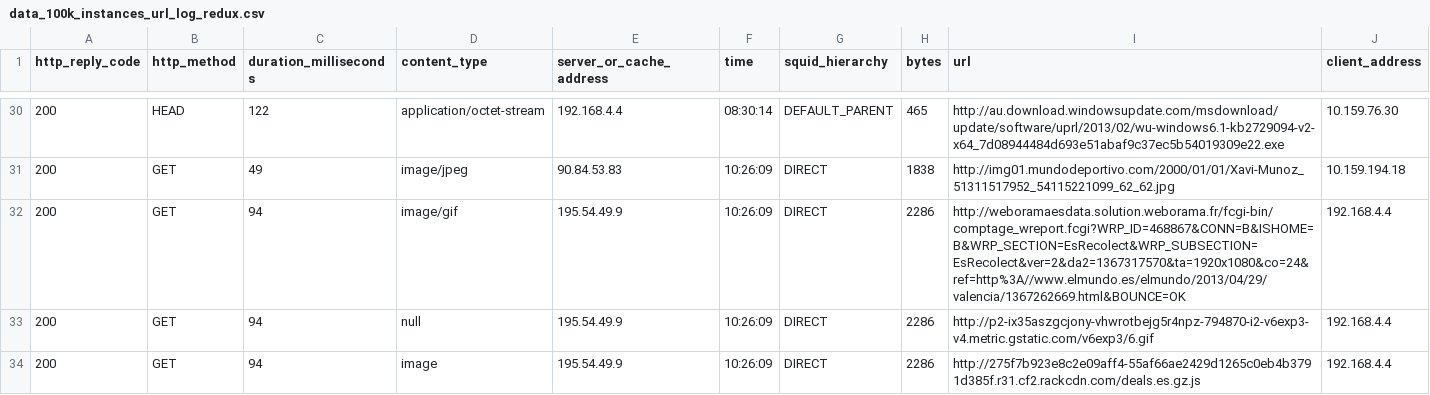
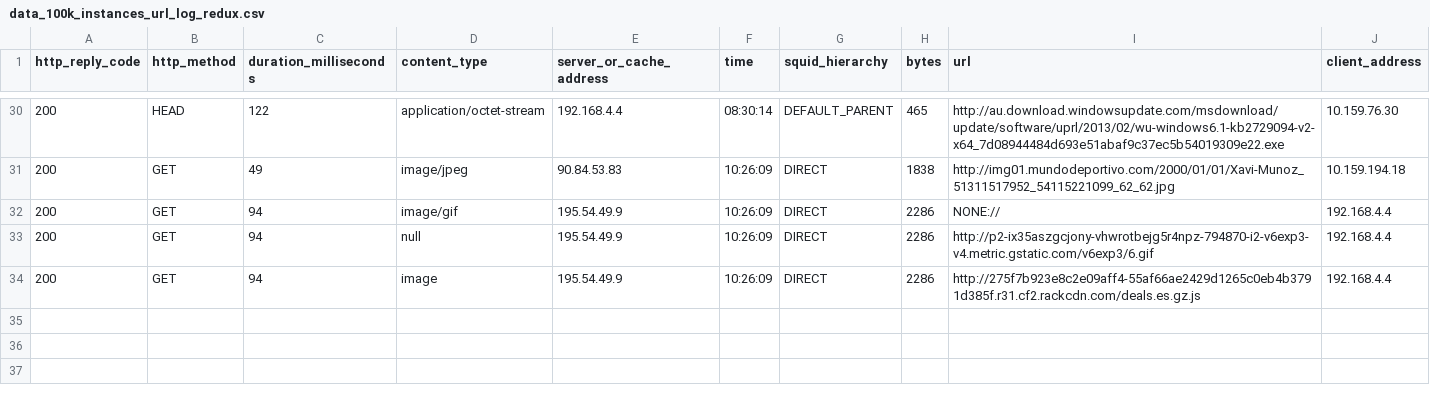
Before and after one commit to unintendedbear/TFM, a CSV file: Perl/data_100k_instances_url_log_redux.csv, drawn as a sheet; only a part is shown, gaps mark what is left out.

```diff
--- a/Perl/data_100k_instances_url_log_redux.csv
+++ b/Perl/data_100k_instances_url_log_redux.csv
@@ -31,3 +31,3 @@
 200;"GET";49;"image/jpeg";"90.84.53.83";"10:26:09";"DIRECT";1838;"http://img01.mundodeportivo.com/2000/01/01/Xavi-Munoz_51311517952_54115221099_62_62.jpg";"10.159.194.18"
-200;"GET";94;"image/gif";"195.54.49.9";"10:26:09";"DIRECT";2286;"http://weboramaesdata.solution.weborama.fr/fcgi-bin/comptage_wreport.fcgi?WRP_ID=468867&CONN=B&ISHOME=B&WRP_SECTION=EsRecolect&WRP_SUBSECTION=EsRecolect&ver=2&da2=1367317570&ta=1920x1080&co=24&ref=http%3A//www.elmundo.es/elmundo/2013/04/29/valencia/1367262669.html&BOUNCE=OK";"192.168.4.4"
+200;"GET";94;"image/gif";"195.54.49.9";"10:26:09";"DIRECT";2286;"NONE://";"192.168.4.4"
 200;"GET";94;"null";"195.54.49.9";"10:26:09";"DIRECT";2286;"http://p2-ix35aszgcjony-vhwrotbejg5r4npz-794870-i2-v6exp3-v4.metric.gstatic.com/v6exp3/6.gif";"192.168.4.4"
```
Also changed, not shown: 4 other files.
